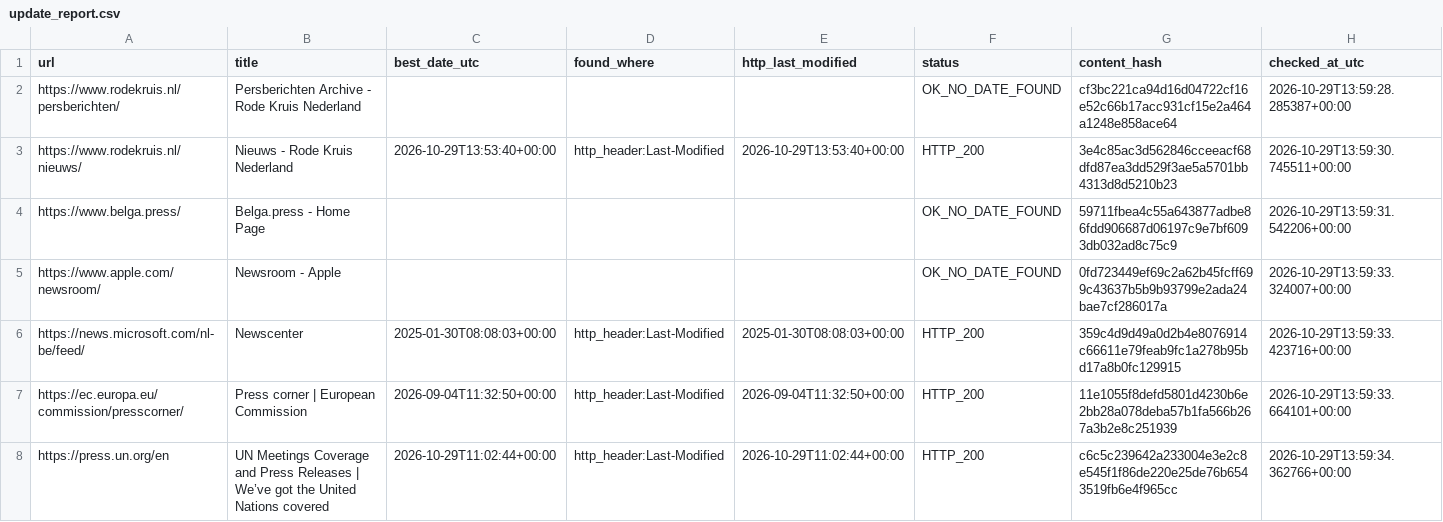
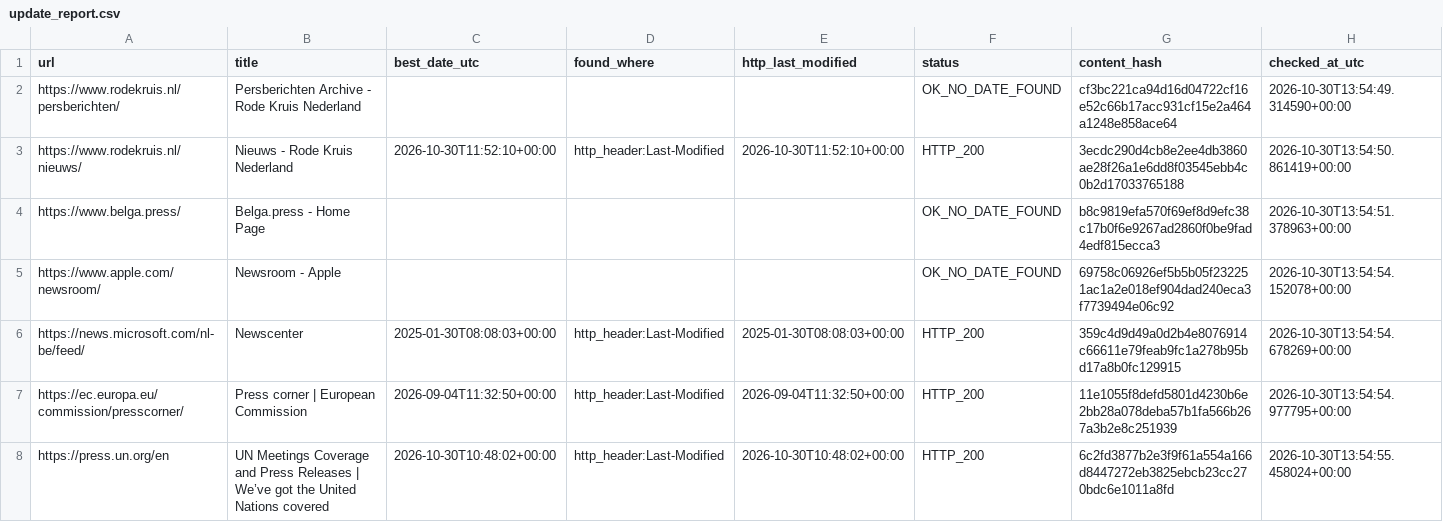
Before and after one commit to yonike2005-cell/Update-checker, a CSV file: output/update_report.csv, drawn as a sheet; only a part is shown; the diff covers the shown part only.

```diff
--- a/output/update_report.csv
+++ b/output/update_report.csv
@@ -1,8 +1,8 @@
 url,title,best_date_utc,found_where,http_last_modified,status,content_hash,checked_at_utc
-https://www.rodekruis.nl/persberichten/,Persberichten Archive - Rode Kruis Nederland,,,,OK_NO_DATE_FOUND,cf3bc221ca94d16d04722cf16e52c66b17acc931cf15e2a464a1248e858ace64,2026-10-29T13:59:28.285387+00:00
-https://www.rodekruis.nl/nieuws/,Nieuws - Rode Kruis Nederland,2026-10-29T13:53:40+00:00,http_header:Last-Modified,2026-10-29T13:53:40+00:00,HTTP_200,3e4c85ac3d562846cceeacf68dfd87ea3dd529f3ae5a5701bb4313d8d5210b23,2026-10-29T13:59:30.745511+00:00
-https://www.belga.press/,Belga.press - Home Page,,,,OK_NO_DATE_FOUND,59711fbea4c55a643877adbe86fdd906687d06197c9e7bf6093db032ad8c75c9,2026-10-29T13:59:31.542206+00:00
-https://www.apple.com/newsroom/,Newsroom - Apple,,,,OK_NO_DATE_FOUND,0fd723449ef69c2a62b45fcff699c43637b5b9b93799e2ada24bae7cf286017a,2026-10-29T13:59:33.324007+00:00
-https://news.microsoft.com/nl-be/feed/,Newscenter,2025-01-30T08:08:03+00:00,http_header:Last-Modified,2025-01-30T08:08:03+00:00,HTTP_200,359c4d9d49a0d2b4e8076914c66611e79feab9fc1a278b95bd17a8b0fc129915,2026-10-29T13:59:33.423716+00:00
-https://ec.europa.eu/commission/presscorner/,Press corner | European Commission,2026-09-04T11:32:50+00:00,http_header:Last-Modified,2026-09-04T11:32:50+00:00,HTTP_200,11e1055f8defd5801d4230b6e2bb28a078deba57b1fa566b267a3b2e8c251939,2026-10-29T13:59:33.664101+00:00
-https://press.un.org/en,UN Meetings Coverage and Press Releases | We’ve got the United Nations covered,2026-10-29T11:02:44+00:00,http_header:Last-Modified,2026-10-29T11:02:44+00:00,HTTP_200,c6c5c239642a233004e3e2c8e545f1f86de220e25de76b6543519fb6e4f965cc,2026-10-29T13:59:34.362766+00:00
+https://www.rodekruis.nl/persberichten/,Persberichten Archive - Rode Kruis Nederland,,,,OK_NO_DATE_FOUND,cf3bc221ca94d16d04722cf16e52c66b17acc931cf15e2a464a1248e858ace64,2026-10-30T13:54:49.314590+00:00
+https://www.rodekruis.nl/nieuws/,Nieuws - Rode Kruis Nederland,2026-10-30T11:52:10+00:00,http_header:Last-Modified,2026-10-30T11:52:10+00:00,HTTP_200,3ecdc290d4cb8e2ee4db3860ae28f26a1e6dd8f03545ebb4c0b2d17033765188,2026-10-30T13:54:50.861419+00:00
+https://www.belga.press/,Belga.press - Home Page,,,,OK_NO_DATE_FOUND,b8c9819efa570f69ef8d9efc38c17b0f6e9267ad2860f0be9fad4edf815ecca3,2026-10-30T13:54:51.378963+00:00
+https://www.apple.com/newsroom/,Newsroom - Apple,,,,OK_NO_DATE_FOUND,69758c06926ef5b5b05f232251ac1a2e018ef904dad240eca3f7739494e06c92,2026-10-30T13:54:54.152078+00:00
+https://news.microsoft.com/nl-be/feed/,Newscenter,2025-01-30T08:08:03+00:00,http_header:Last-Modified,2025-01-30T08:08:03+00:00,HTTP_200,359c4d9d49a0d2b4e8076914c66611e79feab9fc1a278b95bd17a8b0fc129915,2026-10-30T13:54:54.678269+00:00
+https://ec.europa.eu/commission/presscorner/,Press corner | European Commission,2026-09-04T11:32:50+00:00,http_header:Last-Modified,2026-09-04T11:32:50+00:00,HTTP_200,11e1055f8defd5801d4230b6e2bb28a078deba57b1fa566b267a3b2e8c251939,2026-10-30T13:54:54.977795+00:00
+https://press.un.org/en,UN Meetings Coverage and Press Releases | We’ve got the United Nations covered,2026-10-30T10:48:02+00:00,http_header:Last-Modified,2026-10-30T10:48:02+00:00,HTTP_200,6c2fd3877b2e3f9f61a554a166d8447272eb3825ebcb23cc270bdc6e1011a8fd,2026-10-30T13:54:55.458024+00:00
```
Also changed, not shown: 19 edited cells elsewhere in this file.
